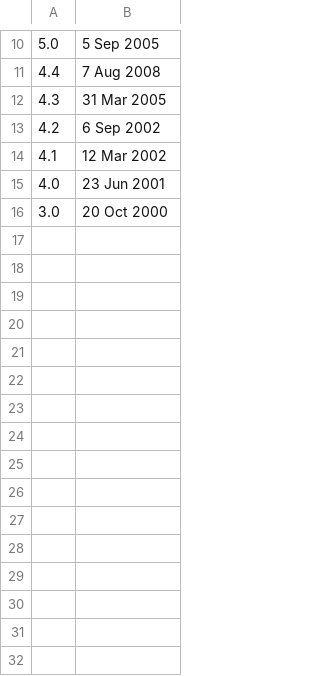
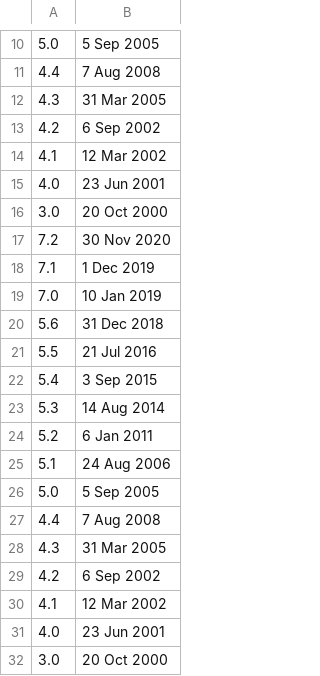
Before and after one commit to Syukib/sw_lifecycle_crawler, a CSV file: lifecycle_result_data.csv, drawn as a sheet; only a part is shown, gaps mark what is left out.

Commit message:
update lifecycle_result_data.csv

```diff
--- a/lifecycle_result_data.csv
+++ b/lifecycle_result_data.csv
@@ -16 +16,17 @@
 3.0 , 20 Oct 2000
+7.2 , 30 Nov 2020
+7.1 , 1 Dec 2019
+7.0 , 10 Jan 2019
+5.6 , 31 Dec 2018
+5.5 , 21 Jul 2016
+5.4 , 3 Sep 2015
+5.3 , 14 Aug 2014
+5.2 , 6 Jan 2011
+5.1 , 24 Aug 2006
+5.0 , 5 Sep 2005
+4.4 , 7 Aug 2008
+4.3 , 31 Mar 2005
+4.2 , 6 Sep 2002
+4.1 , 12 Mar 2002
+4.0 , 23 Jun 2001
+3.0 , 20 Oct 2000
```
